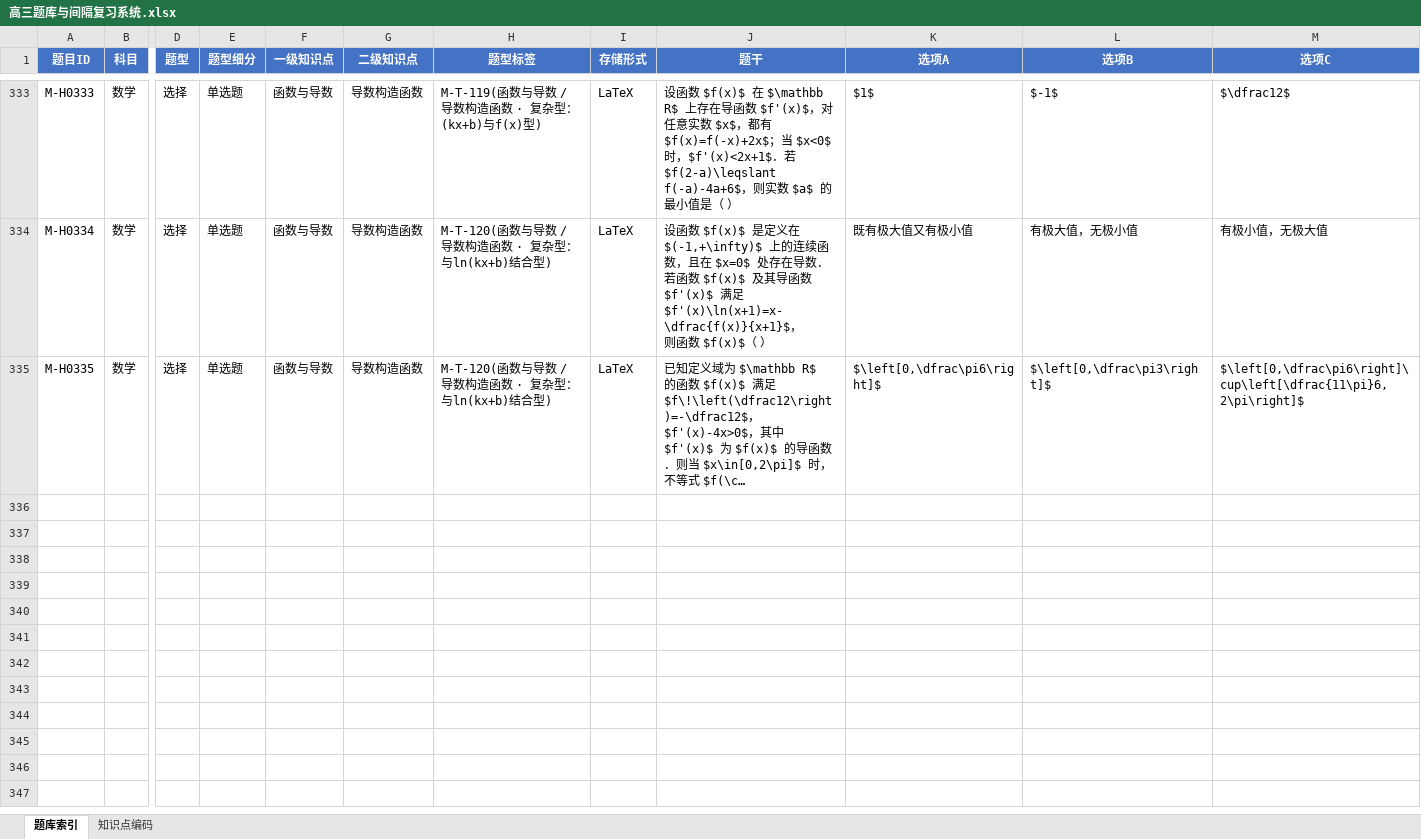
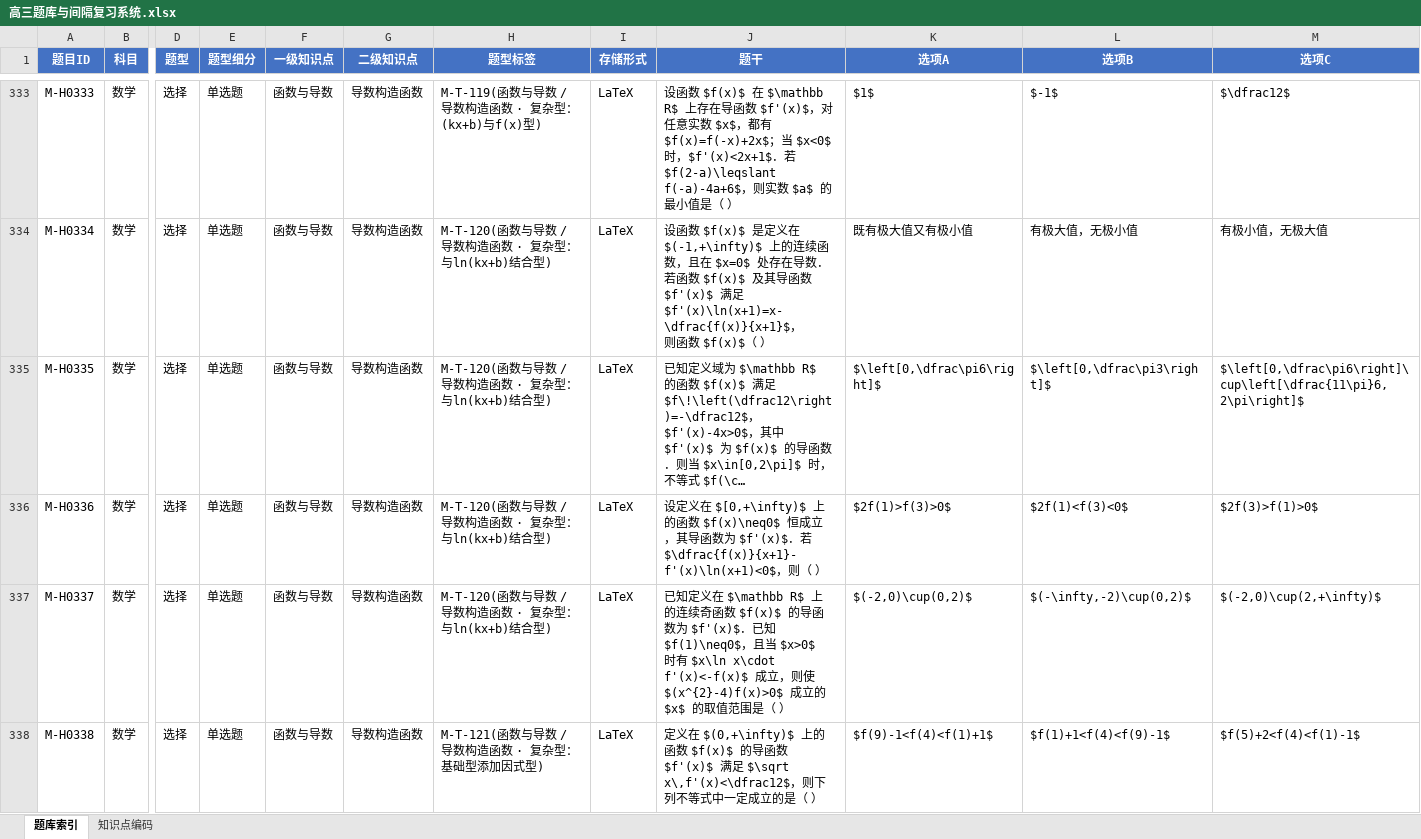
Before and after one commit to adwlachowicz684-star/Test-paper-generation-tool, an Excel workbook: gaokao-paper/高三题库与间隔复习系统.xlsx, sheet 题库索引, drawn as a sheet; only a part is shown, gaps mark what is left out; long unchanged cells end in …; values as stored, in another font and other column widths than the file's, no borders; rows hold the shown columns only; the diff covers the shown part only; the diff names each change by its address in the sheet, - before the commit and + after, or states it on an @@ line.

```diff
--- a/gaokao-paper/高三题库与间隔复习系统.xlsx (sheet 题库索引)
+++ b/gaokao-paper/高三题库与间隔复习系统.xlsx (sheet 题库索引)
+row 336: M-H0336 | 数学 | 选择 | 单选题 | 函数与导数 | 导数构造函数 | M-T-120(函数与导数 / 导数构造函数 · 复杂型：与ln(kx+b)结合型) | LaTeX | 设定义在 $[0,+\infty)$ 上的函数 $f(x)\neq0$ 恒成立，其导函数为 $f'(x)$．若 $\dfrac{f(x)}{x+1}-f'(x)\ln(x+1)<0$，则（ ） | $2f(1)>f(3)>0$ | $2f(1)<f(3)<0$ | $2f(3)>f(1)>0$
+row 337: M-H0337 | 数学 | 选择 | 单选题 | 函数与导数 | 导数构造函数 | M-T-120(函数与导数 / 导数构造函数 · 复杂型：与ln(kx+b)结合型) | LaTeX | 已知定义在 $\mathbb R$ 上的连续奇函数 $f(x)$ 的导函数为 $f'(x)$．已知 $f(1)\neq0$，且当 $x>0$ 时有 $x\ln x\cdot f'(x)<-f(x)$ 成立，则使 $(x^{2}-4)f(x)>0$ 成立的 $x$ 的取值范围是（ ） | $(-2,0)\cup(0,2)$ | $(-\infty,-2)\cup(0,2)$ | $(-2,0)\cup(2,+\infty)$
+row 338: M-H0338 | 数学 | 选择 | 单选题 | 函数与导数 | 导数构造函数 | M-T-121(函数与导数 / 导数构造函数 · 复杂型：基础型添加因式型) | LaTeX | 定义在 $(0,+\infty)$ 上的函数 $f(x)$ 的导函数 $f'(x)$ 满足 $\sqrt x\,f'(x)<\dfrac12$，则下列不等式中一定成立的是（ ） | $f(9)-1<f(4)<f(1)+1$ | $f(1)+1<f(4)<f(9)-1$ | $f(5)+2<f(4)<f(1)-1$
```
Also changed, not shown: 9 added rows elsewhere in this sheet, gaokao-paper/教辅录入任务计划清单.xlsx, 12 other files.
